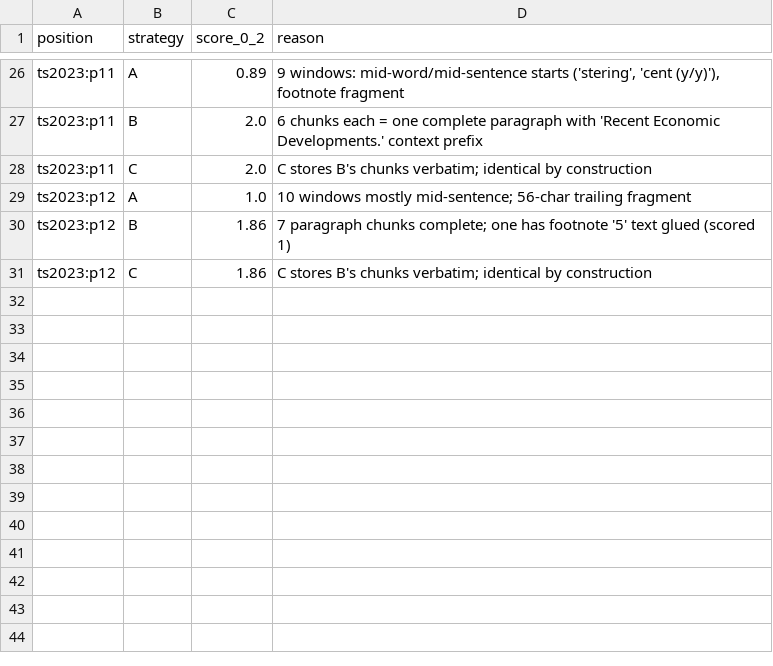
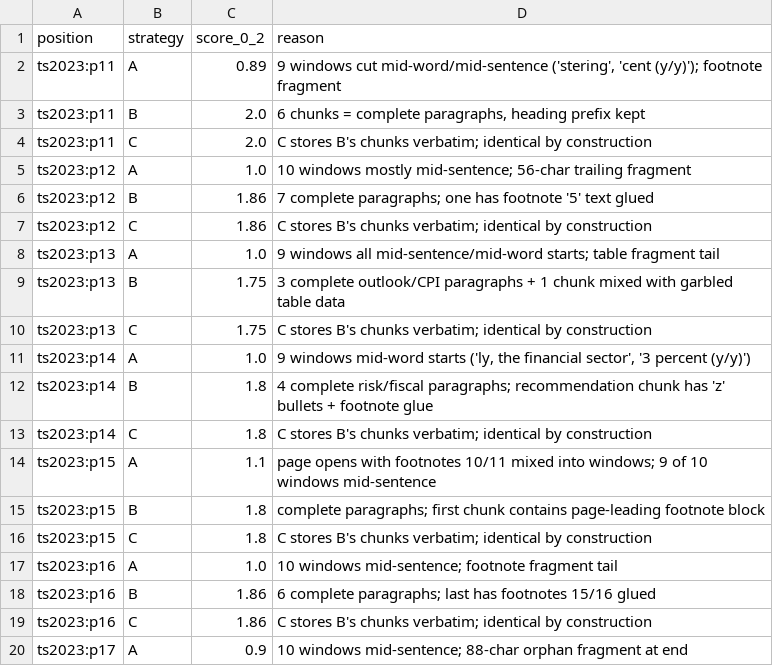
Before and after one commit to Stormaka/K5-L3A-Day06-HoangBaoNguyen-2A202603384-DataIngestionEngineering, a CSV file: results/coherence_labels.csv, drawn as a sheet; only a part is shown, gaps mark what is left out; addresses are those after the commit; the diff covers the shown part only; the diff names each change by its address in the sheet, - before the commit and + after, or states it on an @@ line.

Commit message:
Harden scoring: content-page manifest rule (90 pages, structural pages excluded with reasons), coherence re-scored on 10 content pages (A 0.99 / B 1.77), grounding second pass 15/15, student label-review checklist

```diff
--- a/results/coherence_labels.csv
+++ b/results/coherence_labels.csv
-D2 (reason): 9 windows: mid-word/mid-sentence starts ('stering', 'cent (y/y)'), footnote fragment
+D2 (reason): 9 windows cut mid-word/mid-sentence ('stering', 'cent (y/y)'); footnote fragment
-D3 (reason): 6 chunks each = one complete paragraph with 'Recent Economic Developments.' context prefix
+D3 (reason): 6 chunks = complete paragraphs, heading prefix kept
-D6 (reason): 7 paragraph chunks complete; one has footnote '5' text glued (scored 1)
+D6 (reason): 7 complete paragraphs; one has footnote '5' text glued
+row 8: ts2023:p13 | A | 1.0 | 9 windows all mid-sentence/mid-word starts; table fragment tail
+row 9: ts2023:p13 | B | 1.75 | 3 complete outlook/CPI paragraphs + 1 chunk mixed with garbled table data
+row 10: ts2023:p13 | C | 1.75 | C stores B's chunks verbatim; identical by construction
+row 11: ts2023:p14 | A | 1.0 | 9 windows mid-word starts ('ly, the financial sector', '3 percent (y/y)')
+row 12: ts2023:p14 | B | 1.8 | 4 complete risk/fiscal paragraphs; recommendation chunk has 'z' bullets + footnote glue
+row 13: ts2023:p14 | C | 1.8 | C stores B's chunks verbatim; identical by construction
+row 14: ts2023:p15 | A | 1.1 | page opens with footnotes 10/11 mixed into windows; 9 of 10 windows mid-sentence
+row 15: ts2023:p15 | B | 1.8 | complete paragraphs; first chunk contains page-leading footnote block
+row 16: ts2023:p15 | C | 1.8 | C stores B's chunks verbatim; identical by construction
+row 17: ts2023:p16 | A | 1.0 | 10 windows mid-sentence; footnote fragment tail
+row 18: ts2023:p16 | B | 1.86 | 6 complete paragraphs; last has footnotes 15/16 glued
+row 19: ts2023:p16 | C | 1.86 | C stores B's chunks verbatim; identical by construction
+row 20: ts2023:p17 | A | 0.9 | 10 windows mid-sentence; 88-char orphan fragment at end
```
Also changed, not shown: 11 added rows and 24 removed rows elsewhere in this file, 11 other files.
